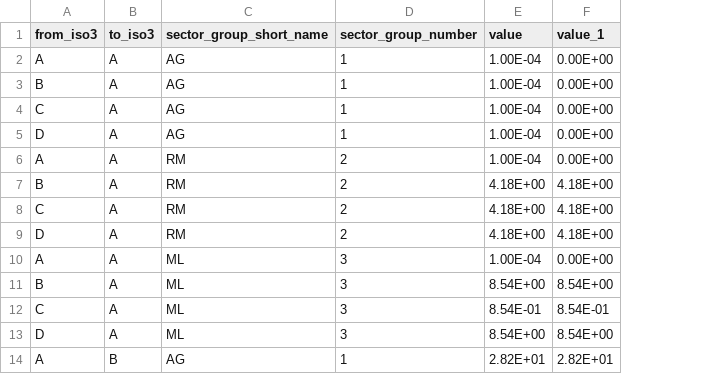
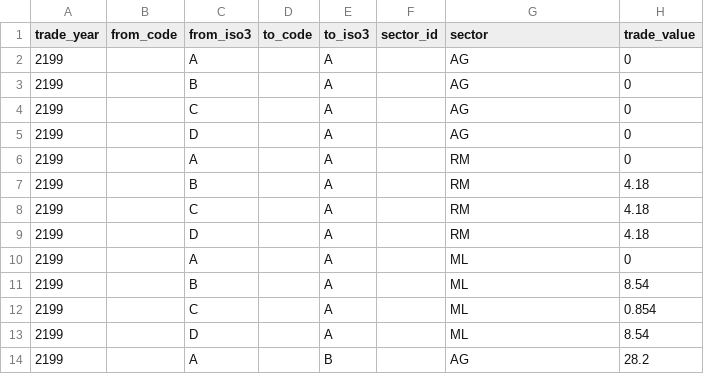
Before and after one commit to roblevy/demo-model, a CSV file: Fantasy World Data/fantasy_trade_flows.csv, drawn as a sheet; only a part is shown; removed rows and columns are numbered as before the commit, all else as after; the diff names each change by its address in the sheet, - before the commit and + after, or states it on an @@ line.

```diff
--- a/Fantasy World Data/fantasy_trade_flows.csv
+++ b/Fantasy World Data/fantasy_trade_flows.csv
+column A (trade_year), rows 2-14: all 2199
+column B (from_code), empty
+column D (to_code), empty
+column F (sector_id), empty
-column D (sector_group_number), rows 2-14: 1 | 1 | 1 | 1 | 2 | 2 | 2 | 2 | 3 | 3 | 3 | 3 | 1
-column E (value), rows 2-14: 1.00E-04 | 1.00E-04 | 1.00E-04 | 1.00E-04 | 1.00E-04 | 4.18E+00 | 4.18E+00 | 4.18E+00 | 1.00E-04 | 8.54E+00 | 8.54E-01 | 8.54E+00 | 2.82E+01
-column F (value_1), rows 2-14: 0.00E+00 | 0.00E+00 | 0.00E+00 | 0.00E+00 | 0.00E+00 | 4.18E+00 | 4.18E+00 | 4.18E+00 | 0.00E+00 | 8.54E+00 | 8.54E-01 | 8.54E+00 | 2.82E+01
+column H (trade_value), rows 2-14: 0 | 0 | 0 | 0 | 0 | 4.18 | 4.18 | 4.18 | 0 | 8.54 | 0.854 | 8.54 | 28.2
-G1: sector_group_short_name
+G1: sector
```
Also changed, not shown: Fantasy World Data/fantasy_world_data.csv, 12 other files.
